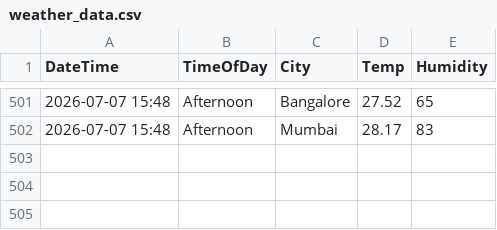
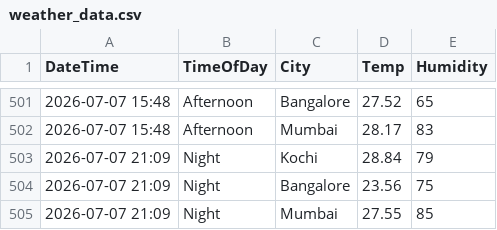
Before and after one commit to Raseefkv/weather-data-project, a CSV file: weather_data.csv, drawn as a sheet; only a part is shown, gaps mark what is left out; the diff names each change by its address in the sheet, - before the commit and + after, or states it on an @@ line.

```diff
--- a/weather_data.csv
+++ b/weather_data.csv
+row 503: 2026-07-07 21:09 | Night | Kochi | 28.84 | 79
+row 504: 2026-07-07 21:09 | Night | Bangalore | 23.56 | 75
+row 505: 2026-07-07 21:09 | Night | Mumbai | 27.55 | 85
```
